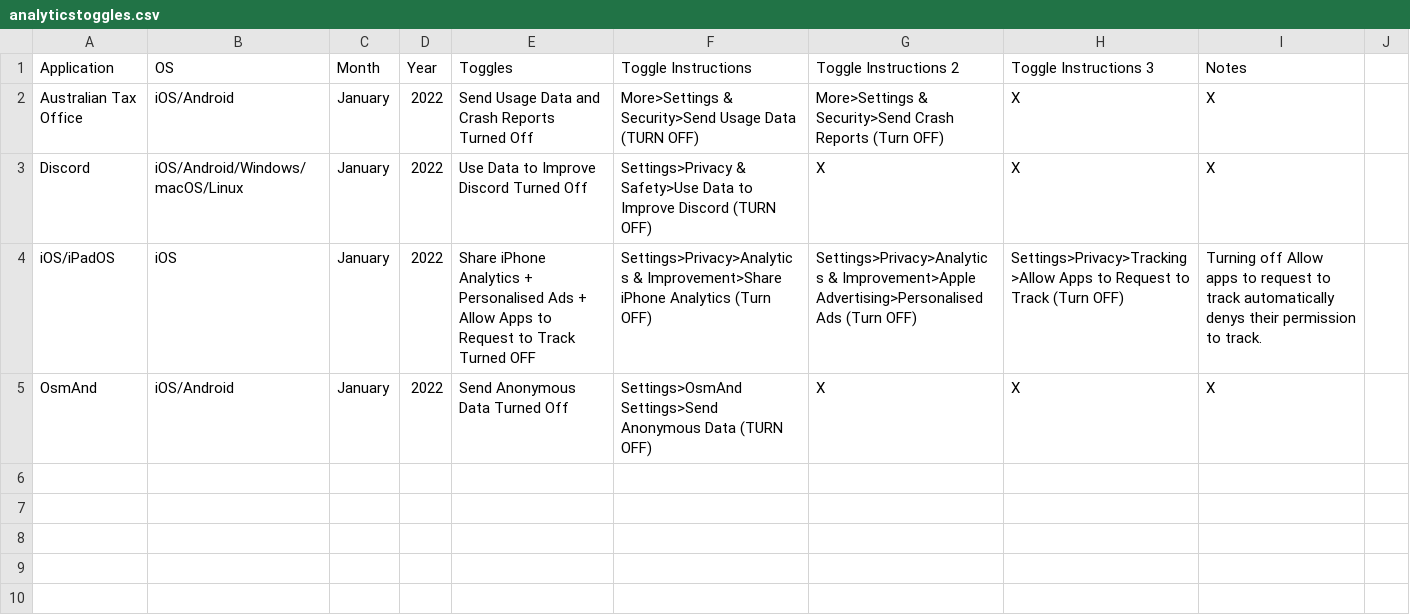
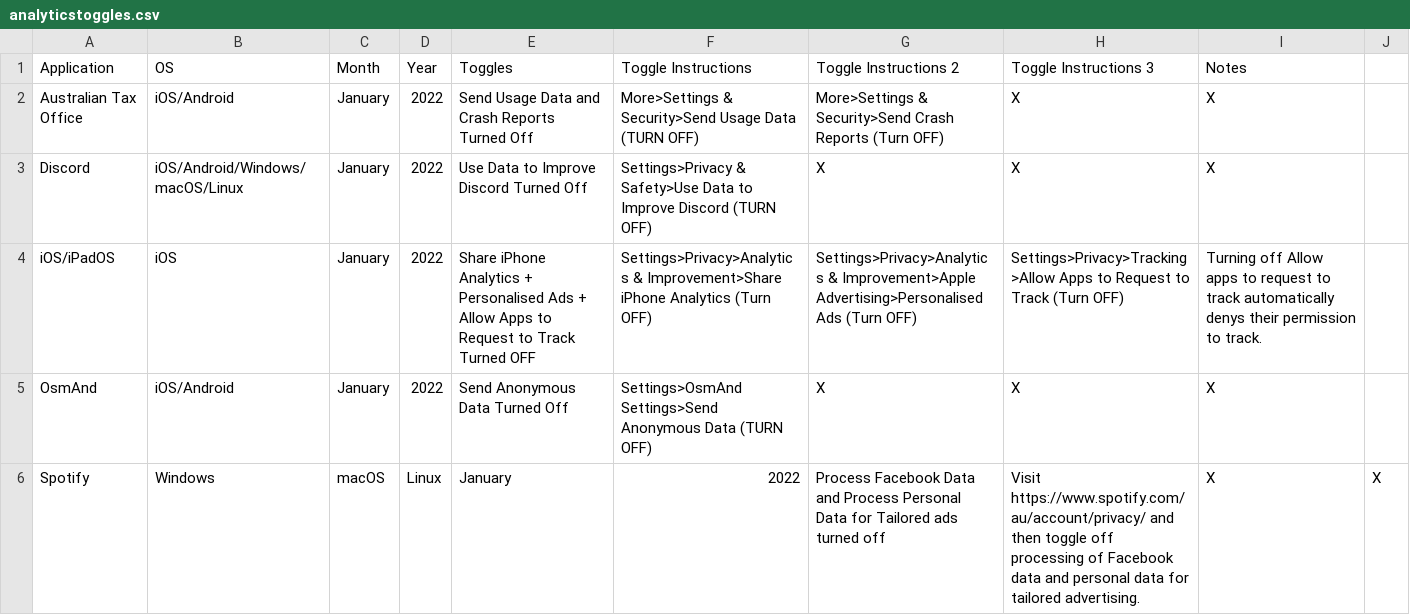
Before and after one commit to TomDotCom4/analyticstoggling, a CSV file: analyticstoggles.csv, drawn as a sheet; the diff names each change by its address in the sheet, - before the commit and + after, or states it on an @@ line.

Commit message:
Update analyticstoggles.csv

```diff
--- a/analyticstoggles.csv
+++ b/analyticstoggles.csv
+row 6: Spotify | Windows | macOS | Linux | January | 2022 | Process Facebook Data and Process Personal Data for Tailored ads turned off | Visit https://www.spotify.com/au/account/privacy/ and then toggle off processing of Facebook data and personal data for tailored advertising. | X | X
```
